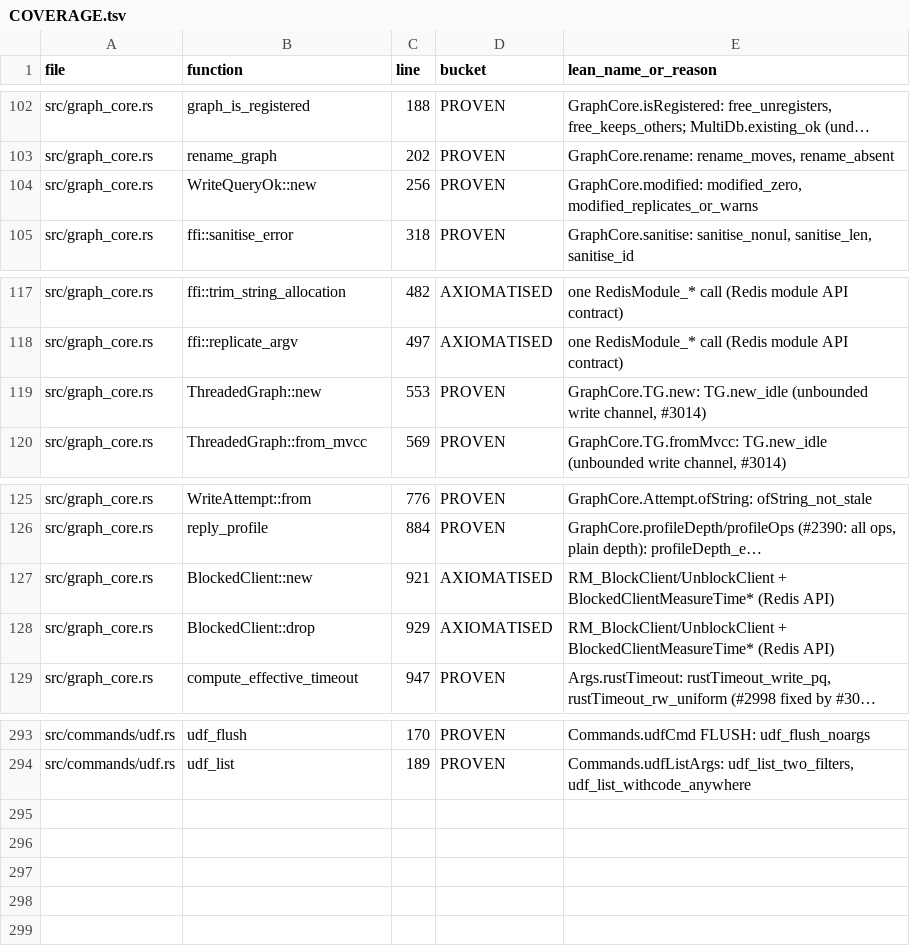
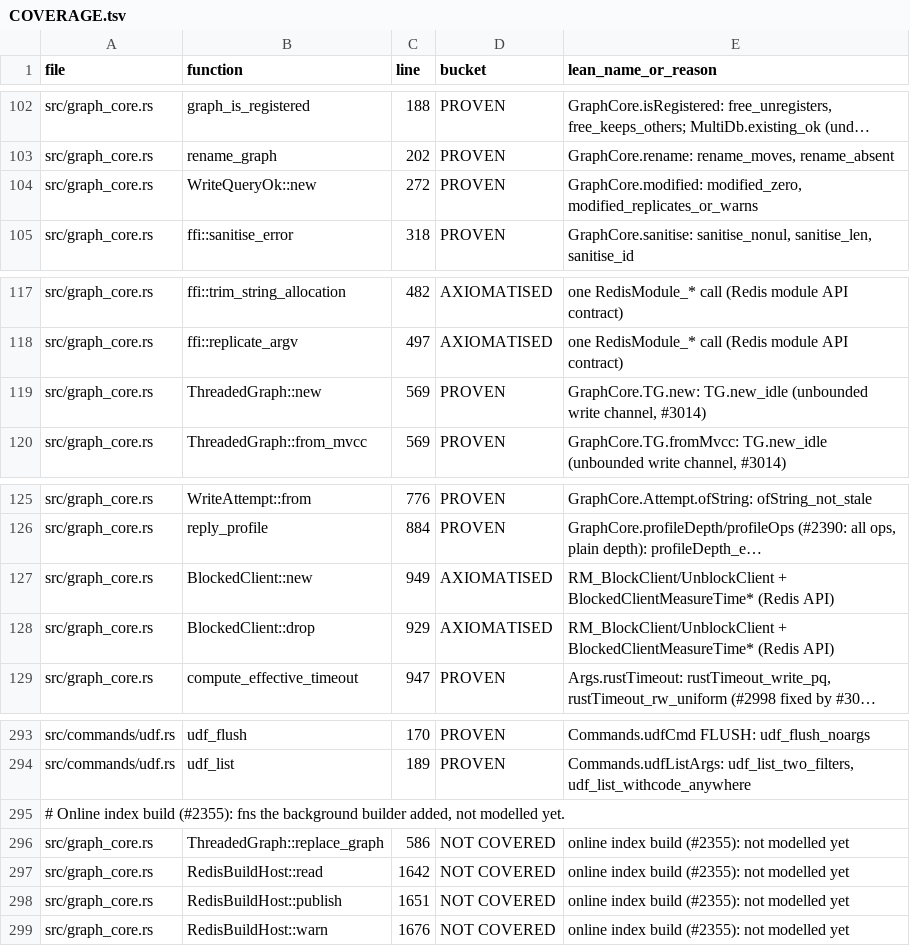
Before and after one commit to FalkorDB/FalkorDB, a TSV file: proofs/redis_layer/COVERAGE.tsv, drawn as a sheet; only a part is shown, gaps mark what is left out; long unchanged cells end in …; the diff names each change by its address in the sheet, - before the commit and + after, or states it on an @@ line.

Commit message:
proofs: the coverage tables list the online build's functions
The Lean proofs' coverage gate (`proofs/coverage.sh --unmatched`, the
`Lean proofs` check) fails a branch with a Rust function no
COVERAGE.tsv lists, or with a row that points at no function. On this
branch 42 new functions were unlisted, and 11 rows pointed at functions
that had moved.

The 42 are listed NOT COVERED: nothing models them yet. Each goes to
the project that already covers its file: native_index
(falkordb_index.rs, online_build.rs, versioned.rs), graph_queries
(graph.rs), search_concurrency (mvcc_graph.rs) and redis_layer
(graph_core.rs). The 11 rows take their functions' new lines; each of
those functions' bodies is the same as on main.

`coverage.sh --unmatched` now reports 0 unlisted, 0 unmatched and 0 bad
buckets.

```diff
--- a/proofs/redis_layer/COVERAGE.tsv
+++ b/proofs/redis_layer/COVERAGE.tsv
-C104 (line): 256
+C104 (line): 272
-C119 (line): 553
+C119 (line): 569
-C127 (line): 921
+C127 (line): 949
+row 295: # Online index build (#2355): fns the background builder added, not modelled yet.
+row 296: src/graph_core.rs | ThreadedGraph::replace_graph | 586 | NOT COVERED | online index build (#2355): not modelled yet
+row 297: src/graph_core.rs | RedisBuildHost::read | 1642 | NOT COVERED | online index build (#2355): not modelled yet
+row 298: src/graph_core.rs | RedisBuildHost::publish | 1651 | NOT COVERED | online index build (#2355): not modelled yet
+row 299: src/graph_core.rs | RedisBuildHost::warn | 1676 | NOT COVERED | online index build (#2355): not modelled yet
```
Also changed, not shown: proofs/graph_queries/COVERAGE.tsv, proofs/native_index/COVERAGE.tsv, 1 other file.
